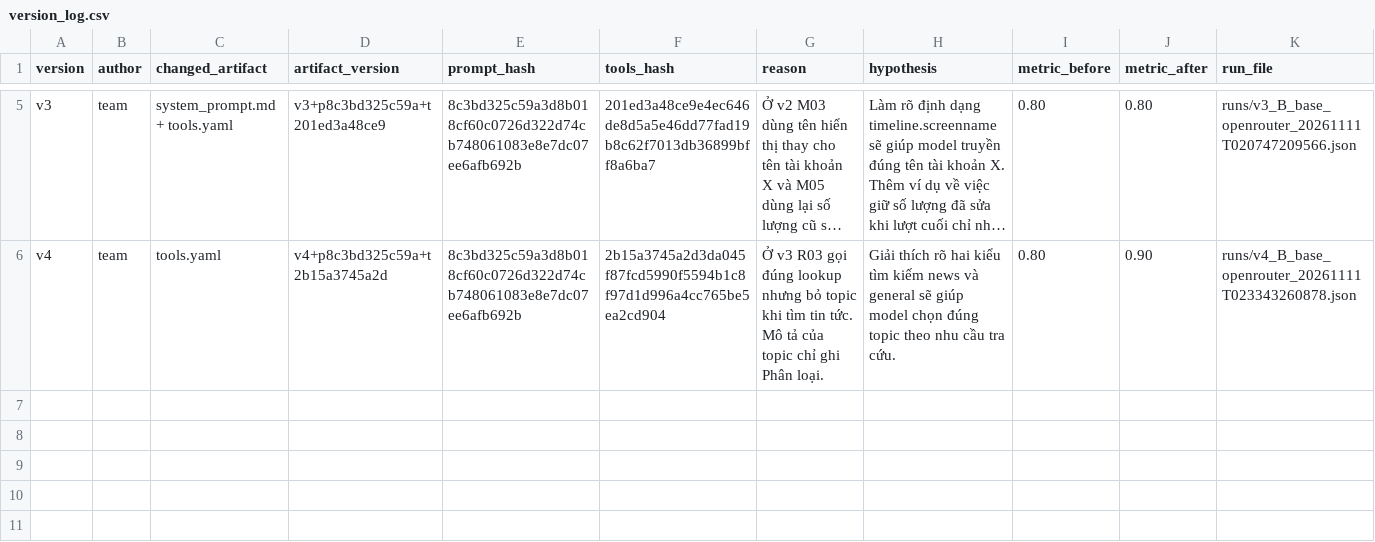
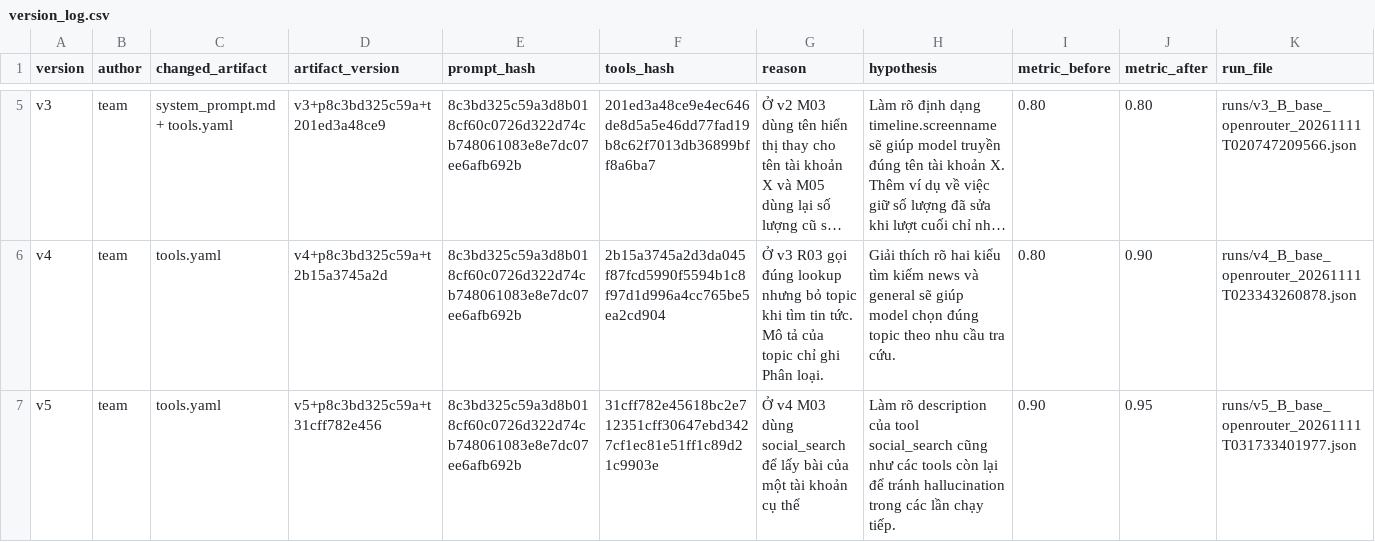
Before and after one commit to QuangNEU/K5-L3B-DAY03-HHGQ-ResearchAgentToolEval, a CSV file: starter_v0/artifacts/version_log.csv, drawn as a sheet; only a part is shown, gaps mark what is left out; long unchanged cells end in …; the diff names each change by its address in the sheet, - before the commit and + after, or states it on an @@ line.

Commit message:
run r5: update description for tools in tools.yaml

```diff
--- a/starter_v0/artifacts/version_log.csv
+++ b/starter_v0/artifacts/version_log.csv
+row 7: v5 | team | tools.yaml | v5+p8c3bd325c59a+t31cff782e456 | 8c3bd325c59a3d8b018cf60c0726d322d74cb748061083e8e7dc07ee6afb692b | 31cff782e45618bc2e712351cff30647ebd3427cf1ec81e51ff1c89d21c9903e | Ở v4 M03 dùng social_search để lấy bài của một tài khoản cụ thể | Làm rõ description của tool social_search cũng như các tools còn lại để tránh hallucination trong các lần chạy tiếp. | 0.90 | 0.95 | runs/v5_B_base_openrouter_20261111T031733401977.json
```
Also changed, not shown: 2 other files.
